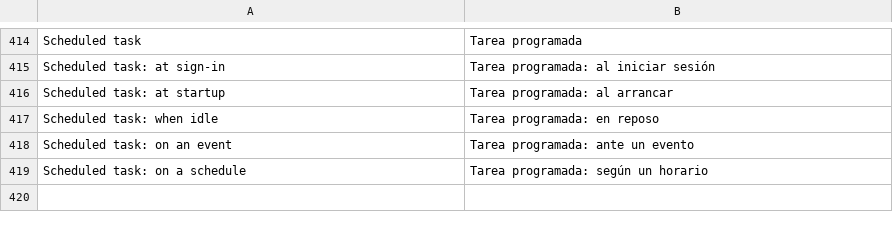
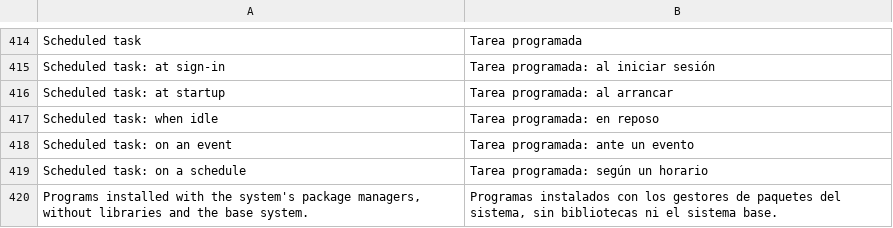
Before and after one commit to rewind-os/rewind-os-app, a TSV file: crates/i18n/locales/es.tsv, drawn as a sheet; only a part is shown, gaps mark what is left out; the diff names each change by its address in the sheet, - before the commit and + after, or states it on an @@ line.

```diff
--- a/crates/i18n/locales/es.tsv
+++ b/crates/i18n/locales/es.tsv
+row 420: Programs installed with the system's package managers, without libraries and the base system. | Programas instalados con los gestores de paquetes del sistema, sin bibliotecas ni el sistema base.
```
Also changed, not shown: 9 other files.
